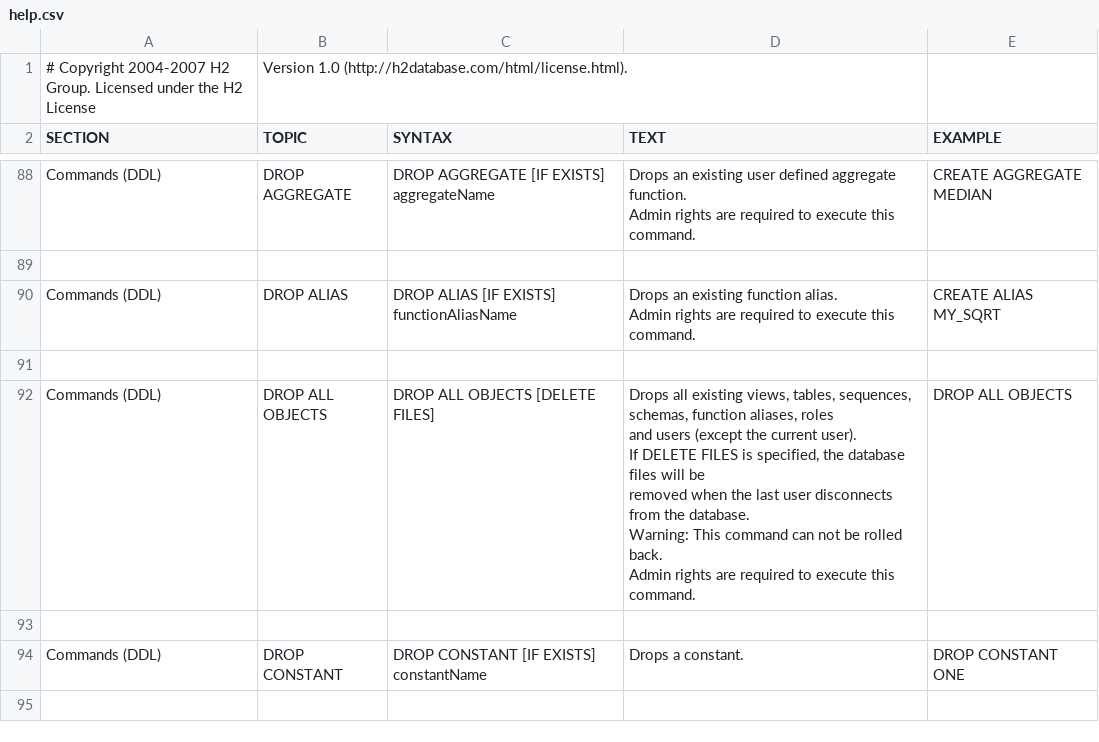
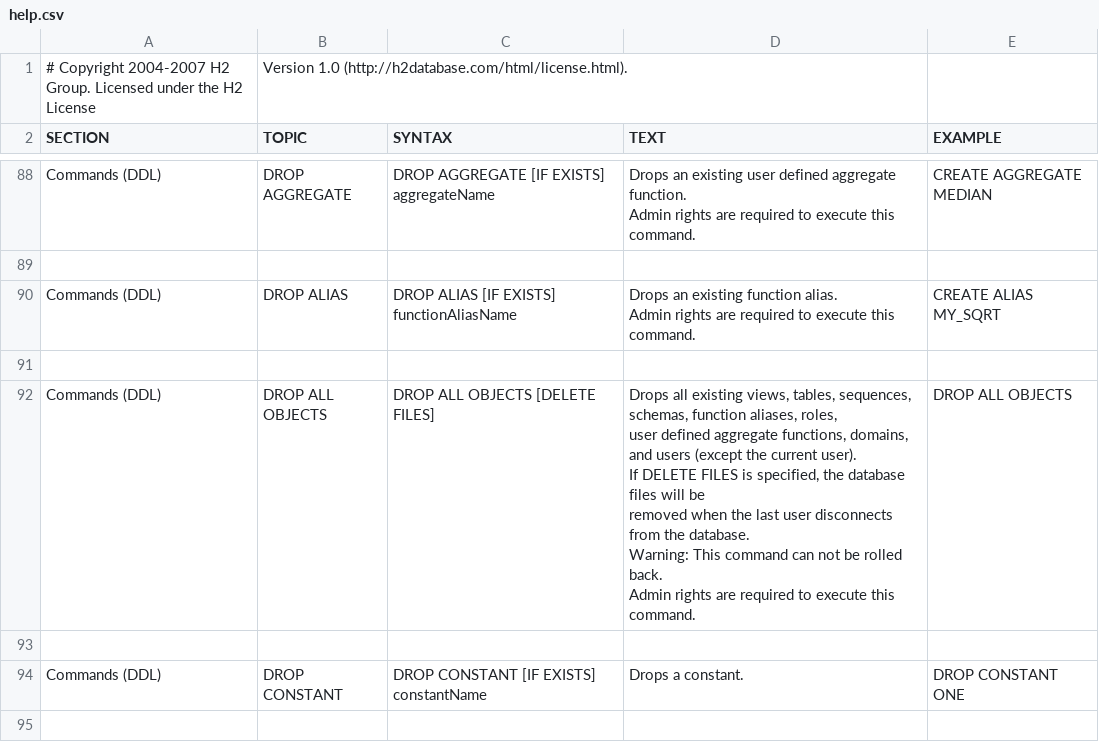
Before and after one commit to svn2github/H2-Mirror, a CSV file: h2/src/main/org/h2/res/help.csv, drawn as a sheet; only a part is shown, gaps mark what is left out.

```diff
--- a/h2/src/main/org/h2/res/help.csv
+++ b/h2/src/main/org/h2/res/help.csv
@@ -511,15 +511,14 @@ CREATE ALIAS MY_SQRT
 
-"Commands (DDL)","DROP ALL OBJECTS","
-DROP ALL OBJECTS [DELETE FILES]
-","
-Drops all existing views, tables, sequences,
-schemas, function aliases, roles
-and users (except the current user).
-If DELETE FILES is specified, the database files will be
-removed when the last user disconnects from the database.
-Warning: This command can not be rolled back.
-Admin rights are required to execute this command.
-","
-DROP ALL OBJECTS
-"
+"Commands (DDL)","DROP ALL OBJECTS","
+DROP ALL OBJECTS [DELETE FILES]
+","
+Drops all existing views, tables, sequences, schemas, function aliases, roles,
+user defined aggregate functions, domains, and users (except the current user).
+If DELETE FILES is specified, the database files will be
+removed when the last user disconnects from the database.
+Warning: This command can not be rolled back.
+Admin rights are required to execute this command.
+","
+DROP ALL OBJECTS
+"
 
```
Also changed, not shown: 1 other file.
